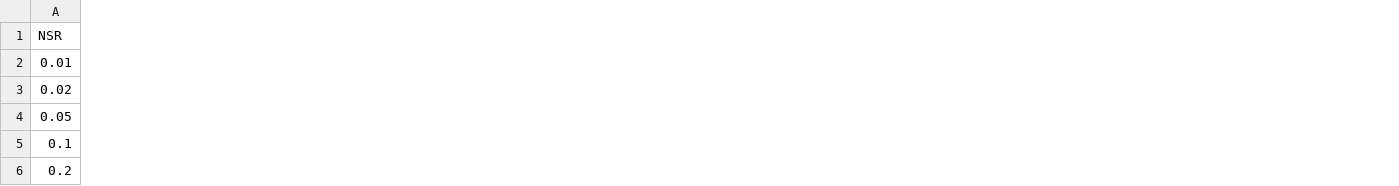
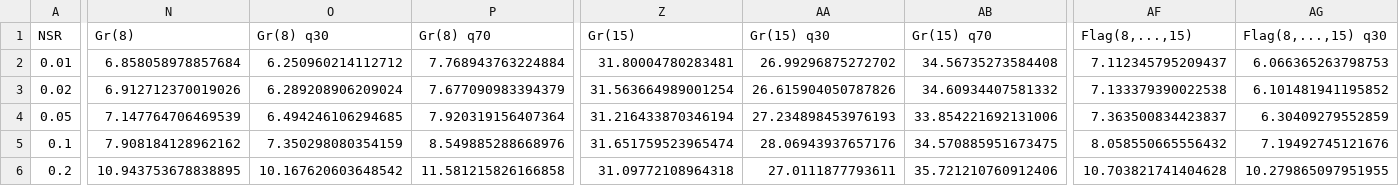
Before and after one commit to DianJin-Frederick/FRONT-experiments, a CSV file: data_driven_prediction_experiment/nsr_cpe_med_pct.csv, drawn as a sheet; only a part is shown, gaps mark what is left out; the diff covers the shown part only; the diff names each change by its address in the sheet, - before the commit and + after, or states it on an @@ line.

```diff
--- a/data_driven_prediction_experiment/nsr_cpe_med_pct.csv
+++ b/data_driven_prediction_experiment/nsr_cpe_med_pct.csv
+column N (Gr(8)), rows 2-6: 6.858058978857684 | 6.912712370019026 | 7.147764706469539 | 7.908184128962162 | 10.943753678838895
+column O (Gr(8) q30), rows 2-6: 6.250960214112712 | 6.289208906209024 | 6.494246106294685 | 7.350298080354159 | 10.167620603648542
+column P (Gr(8) q70), rows 2-6: 7.768943763224884 | 7.677090983394379 | 7.920319156407364 | 8.549885288668976 | 11.581215826166858
+column Z (Gr(15)), rows 2-6: 31.80004780283481 | 31.563664989001254 | 31.216433870346194 | 31.651759523965474 | 31.09772108964318
+column AA (Gr(15) q30), rows 2-6: 26.99296875272702 | 26.615904050787826 | 27.234898453976193 | 28.06943937657176 | 27.0111877793611
+column AB (Gr(15) q70), rows 2-6: 34.56735273584408 | 34.60934407581332 | 33.854221692131006 | 34.570885951673475 | 35.721210760912406
+column AF (Flag(8,...,15)), rows 2-6: 7.112345795209437 | 7.133379390022538 | 7.363500834423837 | 8.058550665556432 | 10.703821741404628
+column AG (Flag(8,...,15) q30), rows 2-6: 6.066365263798753 | 6.101481941195852 | 6.30409279552859 | 7.19492745121676 | 10.279865097951955
```
Also changed, not shown: 1 added column and 3 edited cells elsewhere in this file, data_driven_prediction_experiment/avg_std_cum_errors.csv, data_driven_prediction_experiment/med_pct_cum_errors.csv, 26 other files.
